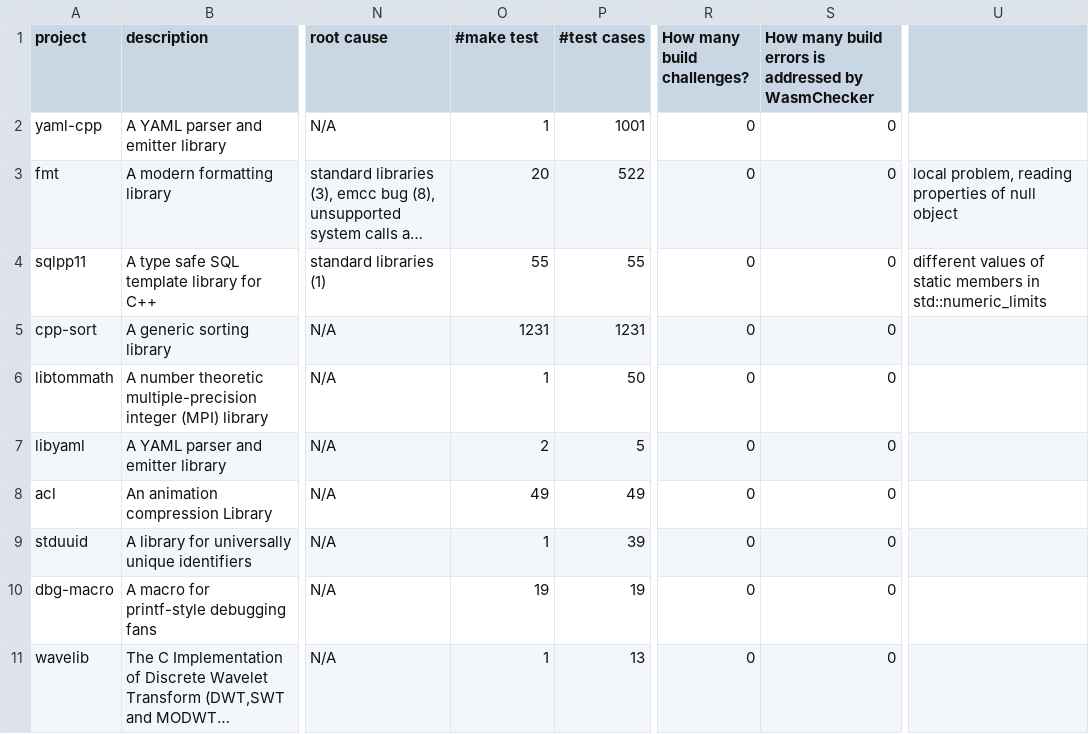
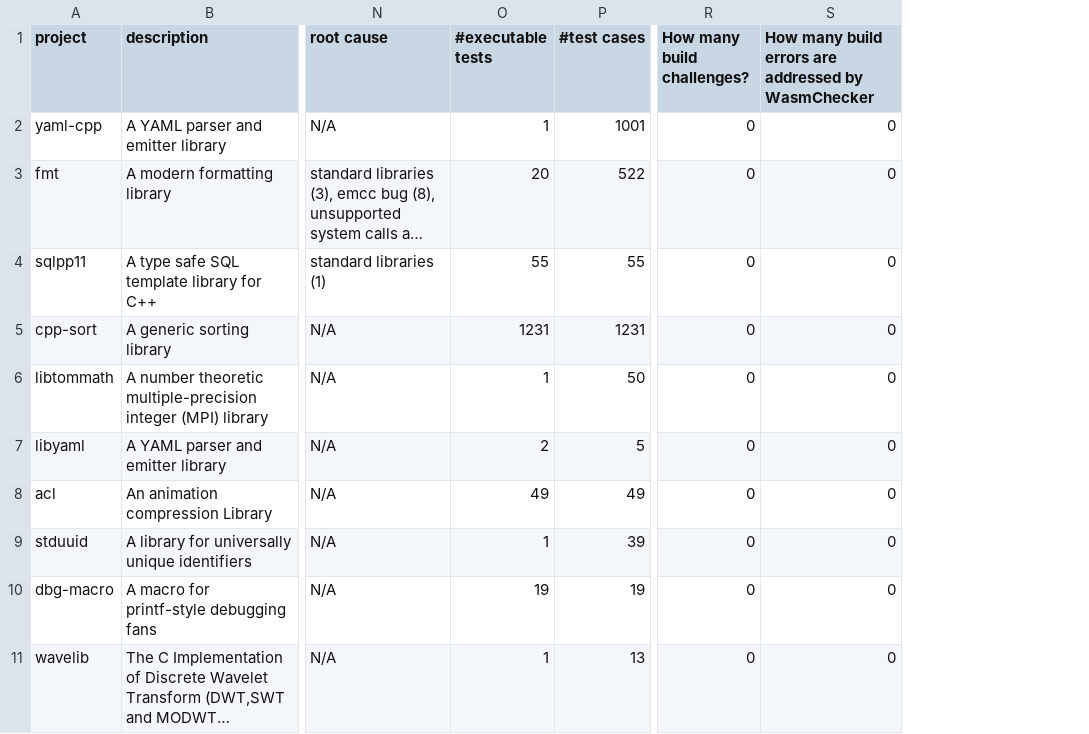
Before and after one commit to Labnann/WasmChecker, a CSV file: dataset.csv, drawn as a sheet; only a part is shown, gaps mark what is left out; long unchanged cells end in …; the diff names each change by its address in the sheet, - before the commit and + after, or states it on an @@ line.

Commit message:
Add files via upload

```diff
--- a/dataset.csv
+++ b/dataset.csv
-column U, rows 3-4: local problem, reading properties of null object | different values of static members in std::numeric_limits
-O1: #make test
+O1: #executable tests
-S1: …build errors is addressed by…
+S1: …build errors are addressed by…
```
